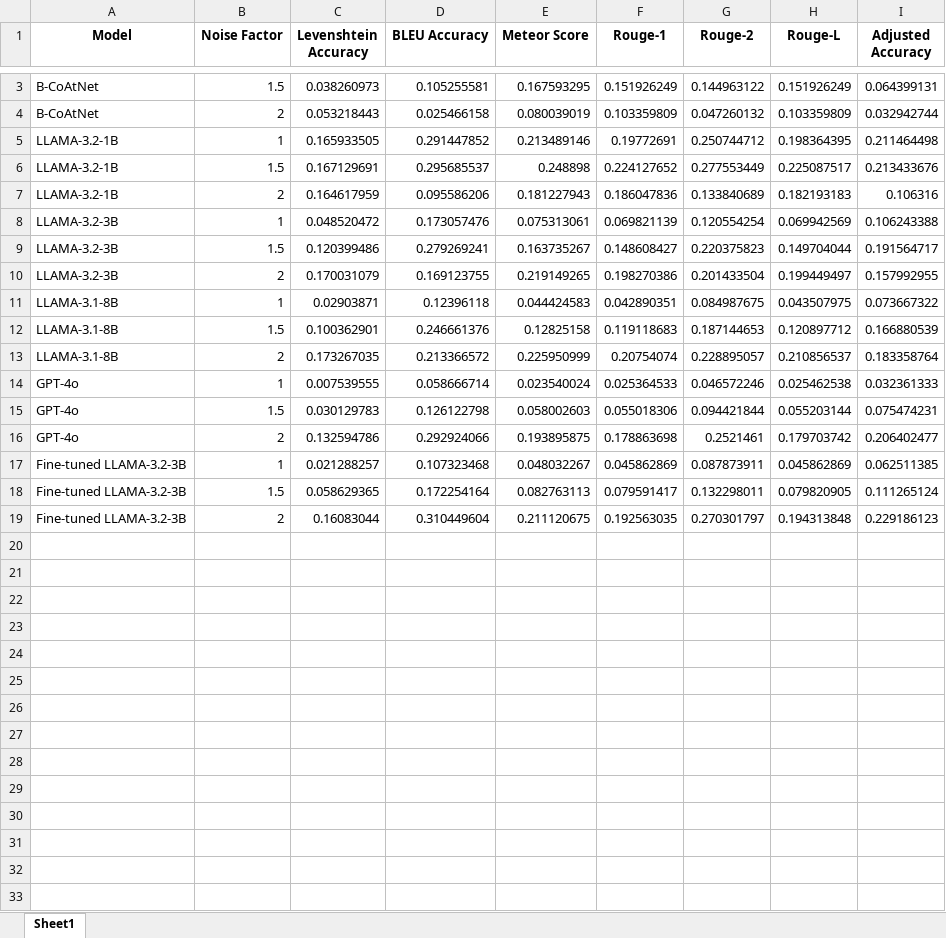
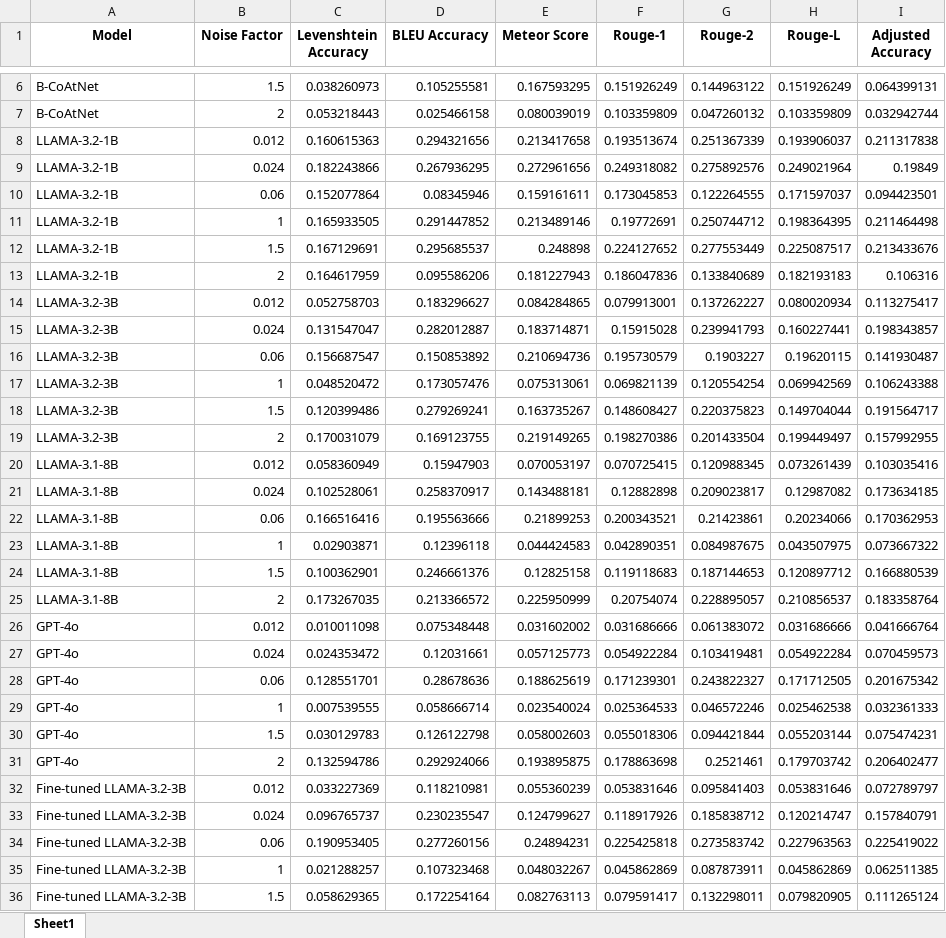
Before and after one commit to Botacin-s-Lab/EchoCrypt, an Excel workbook: ours/phone/results/std.xlsx, sheet Sheet1, drawn as a sheet; only a part is shown, gaps mark what is left out; the shorter side is filled out with more unchanged rows; values as stored, in another font and other column widths than the file's, no borders; the diff covers the shown part only; the diff names each change by its address in the sheet, - before the commit and + after, or states it on an @@ line.

```diff
--- a/ours/phone/results/std.xlsx (sheet Sheet1)
+++ b/ours/phone/results/std.xlsx (sheet Sheet1)
+row 8: LLAMA-3.2-1B | 0.012 | 0.160615363 | 0.294321656 | 0.213417658 | 0.193513674 | 0.251367339 | 0.193906037 | 0.211317838
+row 9: LLAMA-3.2-1B | 0.024 | 0.182243866 | 0.267936295 | 0.272961656 | 0.249318082 | 0.275892576 | 0.249021964 | 0.19849
+row 10: LLAMA-3.2-1B | 0.06 | 0.152077864 | 0.08345946 | 0.159161611 | 0.173045853 | 0.122264555 | 0.171597037 | 0.094423501
+row 14: LLAMA-3.2-3B | 0.012 | 0.052758703 | 0.183296627 | 0.084284865 | 0.079913001 | 0.137262227 | 0.080020934 | 0.113275417
+row 15: LLAMA-3.2-3B | 0.024 | 0.131547047 | 0.282012887 | 0.183714871 | 0.15915028 | 0.239941793 | 0.160227441 | 0.198343857
+row 16: LLAMA-3.2-3B | 0.06 | 0.156687547 | 0.150853892 | 0.210694736 | 0.195730579 | 0.1903227 | 0.19620115 | 0.141930487
+row 20: LLAMA-3.1-8B | 0.012 | 0.058360949 | 0.15947903 | 0.070053197 | 0.070725415 | 0.120988345 | 0.073261439 | 0.103035416
+row 21: LLAMA-3.1-8B | 0.024 | 0.102528061 | 0.258370917 | 0.143488181 | 0.12882898 | 0.209023817 | 0.12987082 | 0.173634185
+row 22: LLAMA-3.1-8B | 0.06 | 0.166516416 | 0.195563666 | 0.21899253 | 0.200343521 | 0.21423861 | 0.20234066 | 0.170362953
+row 26: GPT-4o | 0.012 | 0.010011098 | 0.075348448 | 0.031602002 | 0.031686666 | 0.061383072 | 0.031686666 | 0.041666764
+row 27: GPT-4o | 0.024 | 0.024353472 | 0.12031661 | 0.057125773 | 0.054922284 | 0.103419481 | 0.054922284 | 0.070459573
+row 28: GPT-4o | 0.06 | 0.128551701 | 0.28678636 | 0.188625619 | 0.171239301 | 0.243822327 | 0.171712505 | 0.201675342
+row 32: Fine-tuned LLAMA-3.2-3B | 0.012 | 0.033227369 | 0.118210981 | 0.055360239 | 0.053831646 | 0.095841403 | 0.053831646 | 0.072789797
+row 33: Fine-tuned LLAMA-3.2-3B | 0.024 | 0.096765737 | 0.230235547 | 0.124799627 | 0.118917926 | 0.185838712 | 0.120214747 | 0.157840791
+row 34: Fine-tuned LLAMA-3.2-3B | 0.06 | 0.190953405 | 0.277260156 | 0.24894231 | 0.225425818 | 0.273583742 | 0.227963563 | 0.225419022
```
Also changed, not shown: 3 added rows elsewhere in this sheet, ours/phone/results/mean.xlsx, 1 other file.
